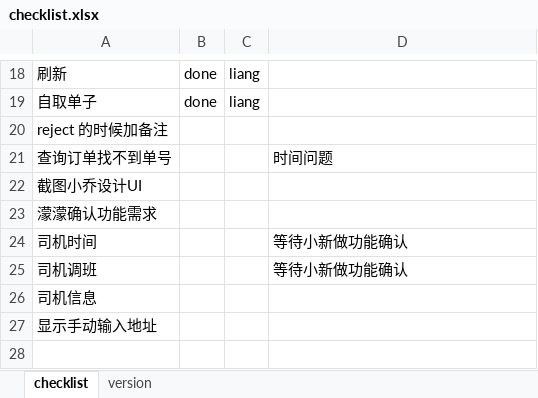
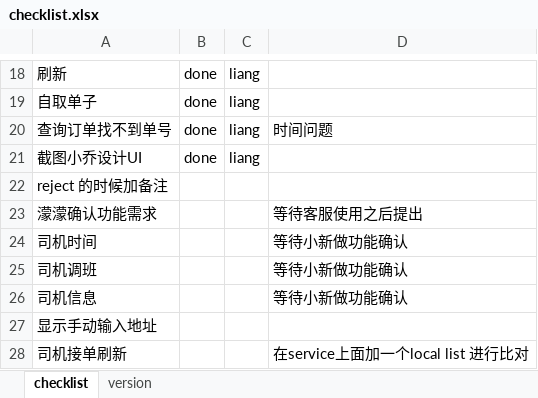
Before and after one commit to kathyliang/liang_dashboard, an Excel workbook: doc/checklist.xlsx, sheet checklist, drawn as a sheet; only a part is shown, gaps mark what is left out; values as stored, in another font and other column widths than the file's, no borders; removed rows and columns are numbered as before the commit, all else as after; the diff names each change by its address in the sheet, - before the commit and + after, or states it on an @@ line.

Commit message:
checklist

```diff
--- a/doc/checklist.xlsx (sheet checklist)
+++ b/doc/checklist.xlsx (sheet checklist)
+row 20: 查询订单找不到单号 | done | liang | 时间问题
+row 21: 截图小乔设计UI | done | liang
-row 21: 查询订单找不到单号 |  |  | 时间问题
-row 22: 截图小乔设计UI
-D23: (empty)
+D23: 等待客服使用之后提出
-D26: (empty)
+D26: 等待小新做功能确认
+row 28: 司机接单刷新 |  |  | 在service上面加一个local list 进行比对
```
Also changed, not shown: 6 other files.
